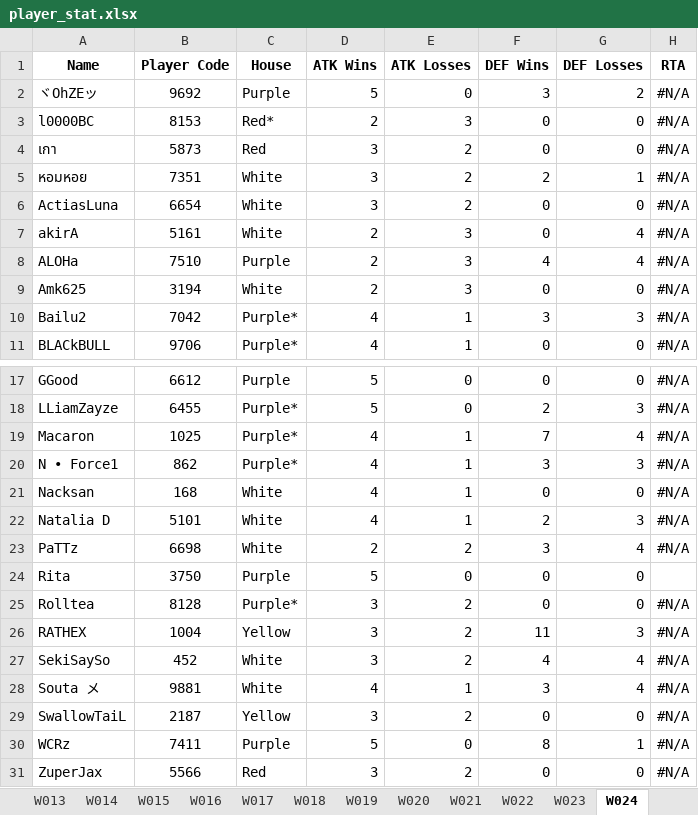
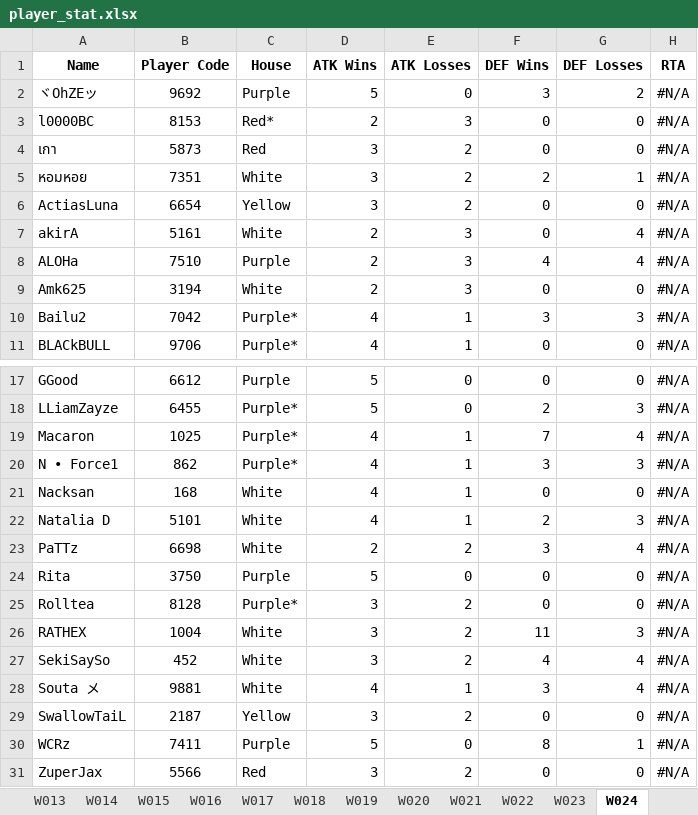
Before and after one commit to game-gomamon/gvgplaner, an Excel workbook: data/player_stat.xlsx, sheet W024, drawn as a sheet; only a part is shown, gaps mark what is left out; values as stored, in another font and other column widths than the file's, no borders; conditional formats not drawn; the diff names each change by its address in the sheet, - before the commit and + after, or states it on an @@ line.

```diff
--- a/data/player_stat.xlsx (sheet W024)
+++ b/data/player_stat.xlsx (sheet W024)
-C6 (House): White
+C6 (House): Yellow
-H24 (RTA): (empty)
+H24 (RTA): #N/A
-C26 (House): Yellow
+C26 (House): White
```
Also changed, not shown: sheet W023, other sheet tabs, data/master.xlsx, 2 other files.
